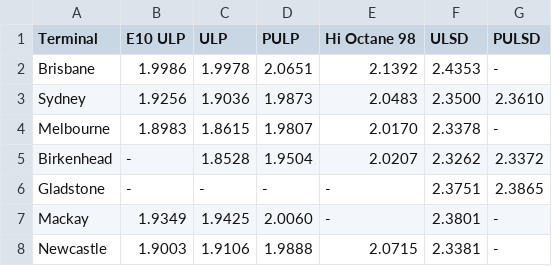
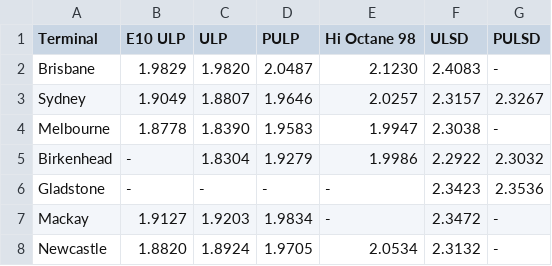
Before and after one commit to nwbort/tgp-freedomfuels, a CSV file: tgp-freedomfuels-current.csv, drawn as a sheet.

```diff
--- a/tgp-freedomfuels-current.csv
+++ b/tgp-freedomfuels-current.csv
@@ -1,8 +1,8 @@
 Terminal,E10 ULP,ULP,PULP,Hi Octane 98,ULSD,PULSD
-Brisbane,1.9986,1.9978,2.0651,2.1392,2.4353,-
-Sydney,1.9256,1.9036,1.9873,2.0483,2.3500,2.3610
-Melbourne,1.8983,1.8615,1.9807,2.0170,2.3378,-
-Birkenhead,-,1.8528,1.9504,2.0207,2.3262,2.3372
-Gladstone,-,-,-,-,2.3751,2.3865
-Mackay,1.9349,1.9425,2.0060,-,2.3801,-
-Newcastle,1.9003,1.9106,1.9888,2.0715,2.3381,-
+Brisbane,1.9829,1.9820,2.0487,2.1230,2.4083,-
+Sydney,1.9049,1.8807,1.9646,2.0257,2.3157,2.3267
+Melbourne,1.8778,1.8390,1.9583,1.9947,2.3038,-
+Birkenhead,-,1.8304,1.9279,1.9986,2.2922,2.3032
+Gladstone,-,-,-,-,2.3423,2.3536
+Mackay,1.9127,1.9203,1.9834,-,2.3472,-
+Newcastle,1.8820,1.8924,1.9705,2.0534,2.3132,-
```
Also changed, not shown: tgp-freedomfuels-history.csv, tgp_data.csv, 1 other file.
